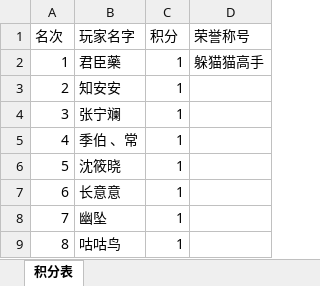
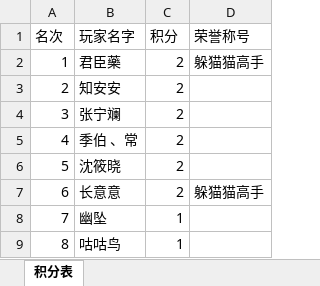
Before and after one commit to junchenyao/yiyuan, an Excel workbook: 燕云十六声医院百业名单20250426.xlsx, sheet 积分表, drawn as a sheet; only a part is shown; values as stored, in another font and other column widths than the file's, no borders; the diff covers the shown part only; the diff names each change by its address in the sheet, - before the commit and + after, or states it on an @@ line.

```diff
--- a/燕云十六声医院百业名单20250426.xlsx (sheet 积分表)
+++ b/燕云十六声医院百业名单20250426.xlsx (sheet 积分表)
-C2:C7 (积分): 1
+C2:C7 (积分): 2
-D7 (荣誉称号): (empty)
+D7 (荣誉称号): 躲猫猫高手
```
Also changed, not shown: 14 edited cells elsewhere in this sheet.
